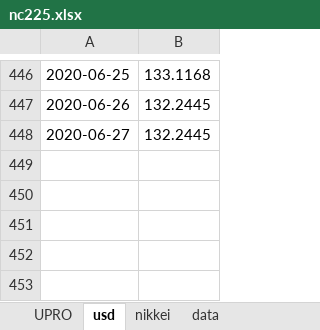
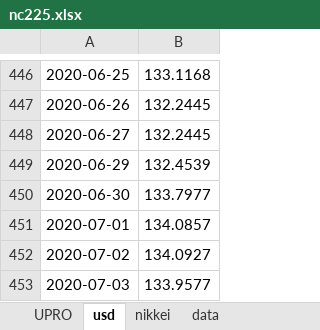
Before and after one commit to BEROCHLU/headless-scraping, an Excel workbook: xlsx/nc225.xlsx, sheet usd, drawn as a sheet; only a part is shown, gaps mark what is left out; values as stored, in another font and other column widths than the file's, no borders; the diff names each change by its address in the sheet, - before the commit and + after, or states it on an @@ line.

```diff
--- a/xlsx/nc225.xlsx (sheet usd)
+++ b/xlsx/nc225.xlsx (sheet usd)
+row 449: 2020-06-29 | 132.4539
+row 450: 2020-06-30 | 133.7977
+row 451: 2020-07-01 | 134.0857
+row 452: 2020-07-02 | 134.0927
+row 453: 2020-07-03 | 133.9577
```
Also changed, not shown: sheet data, sheet dateworkday, sheet nikkei, sheet UPRO.
